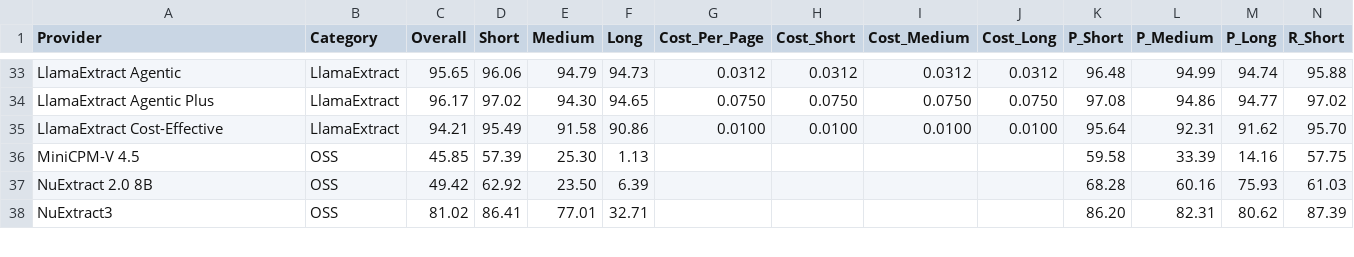
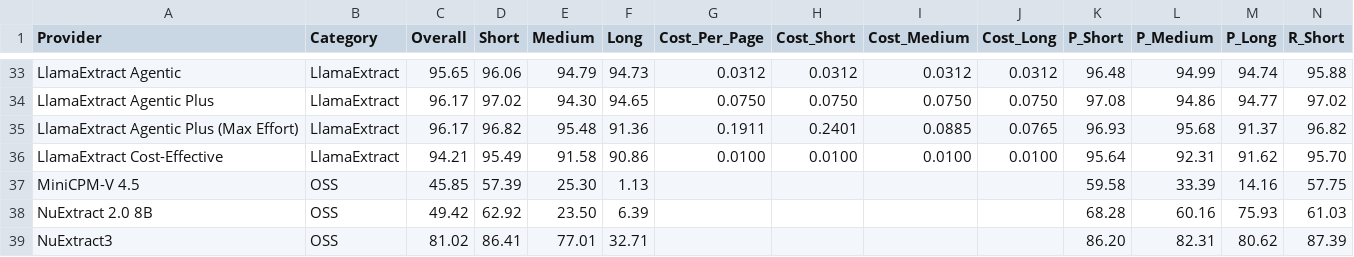
Before and after one commit to run-llama/ExtractBench, a CSV file: leaderboard.csv, drawn as a sheet; only a part is shown, gaps mark what is left out; rows hold the shown columns only; the diff names each change by its address in the sheet, - before the commit and + after, or states it on an @@ line.

Commit message:
Refresh Max effort leaderboards and add ExtractBench results (#115)

```diff
--- a/leaderboard.csv
+++ b/leaderboard.csv
+row 35: LlamaExtract Agentic Plus (Max Effort) | LlamaExtract | 96.17 | 96.82 | 95.48 | 91.36 | 0.1911 | 0.2401 | 0.0885 | 0.0765 | 96.93 | 95.68 | 91.37 | 96.82
```
Also changed, not shown: leaderboard-pro.csv, 1 other file.
